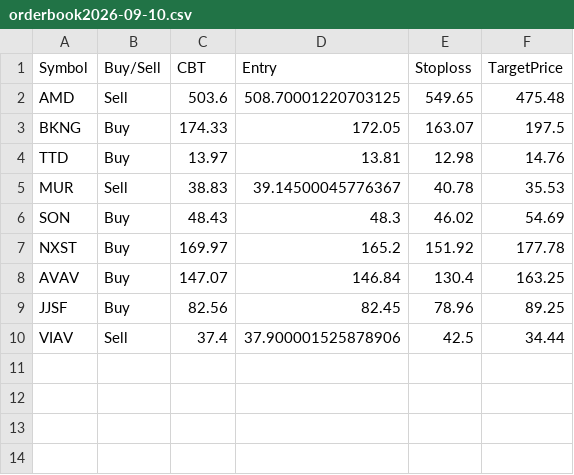
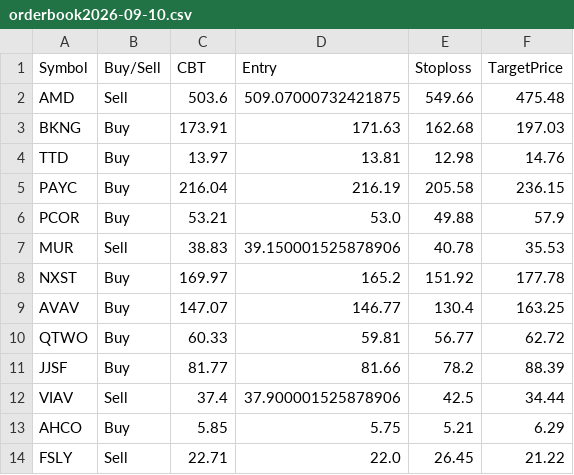
Before and after one commit to faizjio7011-code/trade_signals, a CSV file: orderbook/orderbook2026-09-10.csv, drawn as a sheet.

Commit message:
Upload orderbook2026-09-10.csv

```diff
--- a/orderbook/orderbook2026-09-10.csv
+++ b/orderbook/orderbook2026-09-10.csv
@@ -1,10 +1,14 @@
 Symbol,Buy/Sell,CBT,Entry,Stoploss,TargetPrice
-AMD,Sell,503.6,508.70001220703125,549.65,475.48
-BKNG,Buy,174.33,172.05,163.07,197.5
+AMD,Sell,503.6,509.07000732421875,549.66,475.48
+BKNG,Buy,173.91,171.63,162.68,197.03
 TTD,Buy,13.97,13.81,12.98,14.76
-MUR,Sell,38.83,39.14500045776367,40.78,35.53
-SON,Buy,48.43,48.3,46.02,54.69
+PAYC,Buy,216.04,216.19,205.58,236.15
+PCOR,Buy,53.21,53.0,49.88,57.9
+MUR,Sell,38.83,39.150001525878906,40.78,35.53
 NXST,Buy,169.97,165.2,151.92,177.78
-AVAV,Buy,147.07,146.84,130.4,163.25
-JJSF,Buy,82.56,82.45,78.96,89.25
+AVAV,Buy,147.07,146.77,130.4,163.25
+QTWO,Buy,60.33,59.81,56.77,62.72
+JJSF,Buy,81.77,81.66,78.2,88.39
 VIAV,Sell,37.4,37.900001525878906,42.5,34.44
+AHCO,Buy,5.85,5.75,5.21,6.29
+FSLY,Sell,22.71,22.0,26.45,21.22
```
